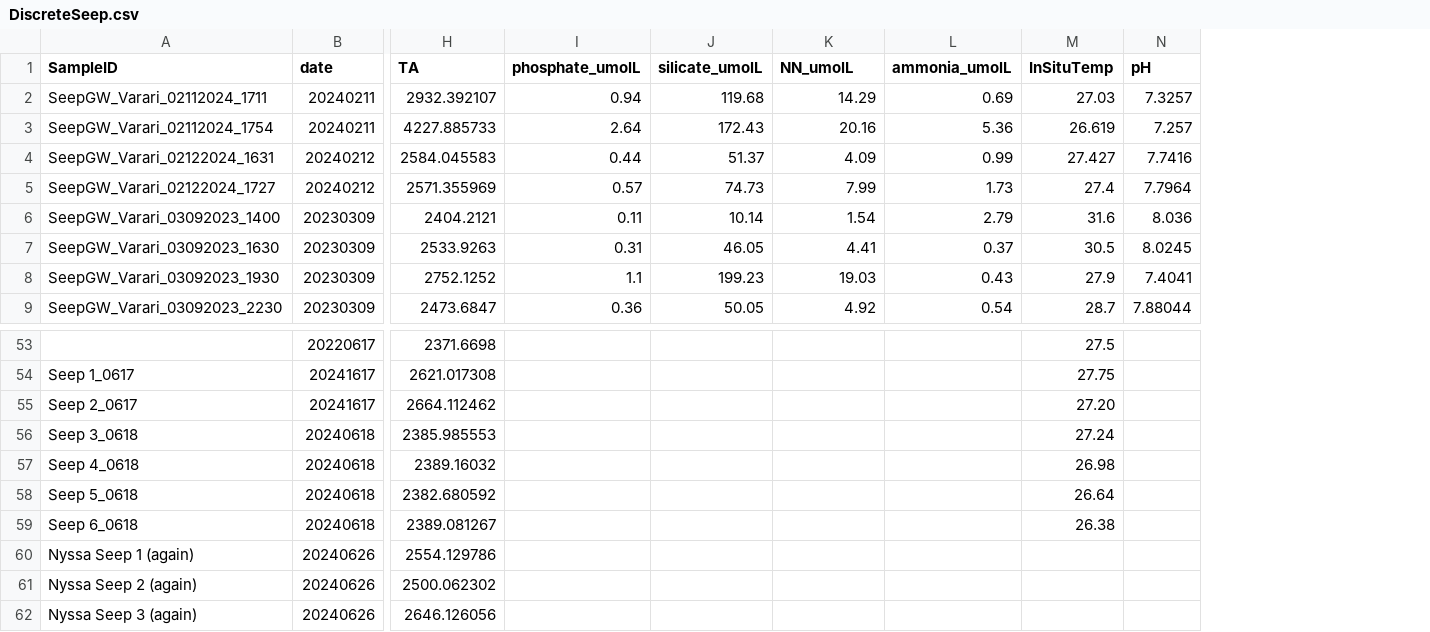
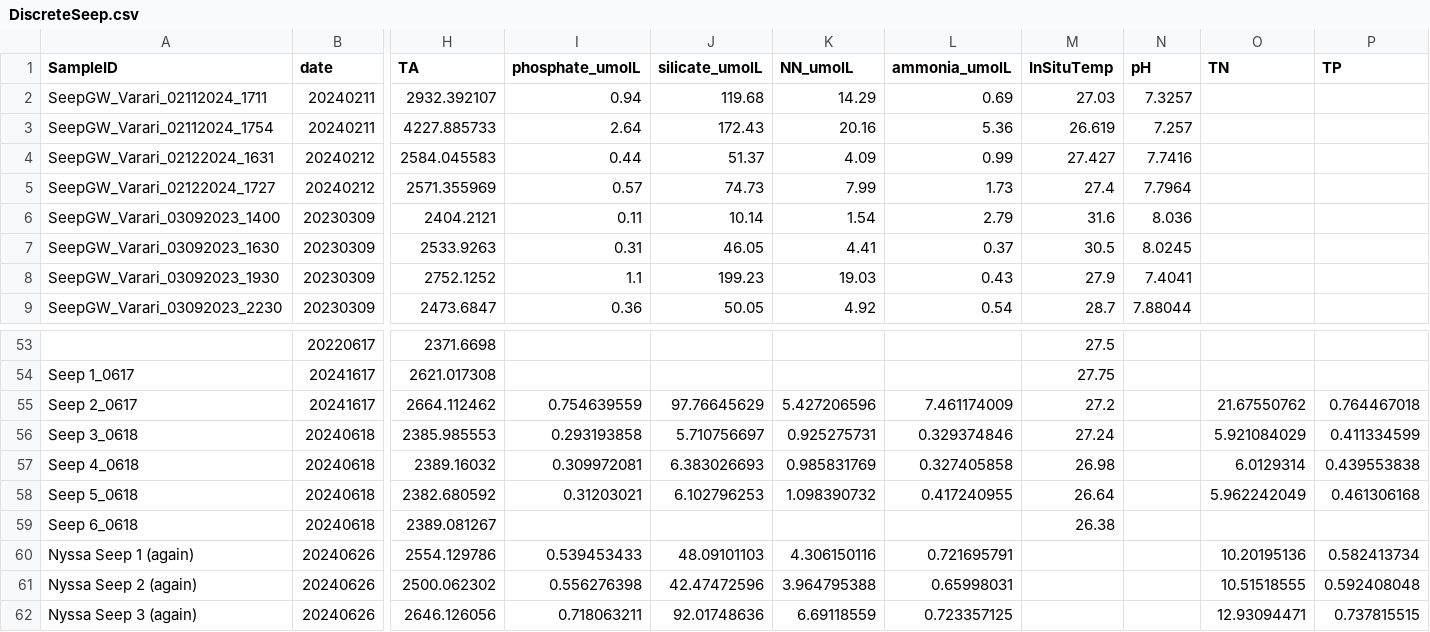
Before and after one commit to njsilbiger/SGDSeepAnalysis, a CSV file: Data/Varari/DiscreteSeep.csv, drawn as a sheet; only a part is shown, gaps mark what is left out; the diff covers the shown part only; the diff names each change by its address in the sheet, - before the commit and + after, or states it on an @@ line.

Commit message:
updated nutrient data

```diff
--- a/Data/Varari/DiscreteSeep.csv
+++ b/Data/Varari/DiscreteSeep.csv
+column O (TN), rows 55-62: 21.67550762 | 5.921084029 | 6.0129314 | 5.962242049 |  | 10.20195136 | 10.51518555 | 12.93094471
+column P (TP), rows 55-62: 0.764467018 | 0.411334599 | 0.439553838 | 0.461306168 |  | 0.582413734 | 0.592408048 | 0.737815515
-I55 (phosphate_umolL): (empty)
+I55 (phosphate_umolL): 0.754639559
-J55 (silicate_umolL): (empty)
+J55 (silicate_umolL): 97.76645629
-K55 (NN_umolL): (empty)
+K55 (NN_umolL): 5.427206596
-L55 (ammonia_umolL): (empty)
+L55 (ammonia_umolL): 7.461174009
-M55 (InSituTemp): 27.20
+M55 (InSituTemp): 27.2
-I56 (phosphate_umolL): (empty)
+I56 (phosphate_umolL): 0.293193858
-J56 (silicate_umolL): (empty)
+J56 (silicate_umolL): 5.710756697
-K56 (NN_umolL): (empty)
+K56 (NN_umolL): 0.925275731
-L56 (ammonia_umolL): (empty)
+L56 (ammonia_umolL): 0.329374846
-I57 (phosphate_umolL): (empty)
+I57 (phosphate_umolL): 0.309972081
-J57 (silicate_umolL): (empty)
+J57 (silicate_umolL): 6.383026693
-K57 (NN_umolL): (empty)
+K57 (NN_umolL): 0.985831769
-L57 (ammonia_umolL): (empty)
+L57 (ammonia_umolL): 0.327405858
-I58 (phosphate_umolL): (empty)
+I58 (phosphate_umolL): 0.31203021
-J58 (silicate_umolL): (empty)
+J58 (silicate_umolL): 6.102796253
-K58 (NN_umolL): (empty)
+K58 (NN_umolL): 1.098390732
-L58 (ammonia_umolL): (empty)
+L58 (ammonia_umolL): 0.417240955
-I60 (phosphate_umolL): (empty)
+I60 (phosphate_umolL): 0.539453433
-J60 (silicate_umolL): (empty)
+J60 (silicate_umolL): 48.09101103
-K60 (NN_umolL): (empty)
+K60 (NN_umolL): 4.306150116
-L60 (ammonia_umolL): (empty)
+L60 (ammonia_umolL): 0.721695791
-I61 (phosphate_umolL): (empty)
+I61 (phosphate_umolL): 0.556276398
-J61 (silicate_umolL): (empty)
+J61 (silicate_umolL): 42.47472596
-K61 (NN_umolL): (empty)
+K61 (NN_umolL): 3.964795388
-L61 (ammonia_umolL): (empty)
+L61 (ammonia_umolL): 0.65998031
-I62 (phosphate_umolL): (empty)
+I62 (phosphate_umolL): 0.718063211
-J62 (silicate_umolL): (empty)
+J62 (silicate_umolL): 92.01748636
-K62 (NN_umolL): (empty)
+K62 (NN_umolL): 6.69118559
-L62 (ammonia_umolL): (empty)
+L62 (ammonia_umolL): 0.723357125
```
Also changed, not shown: 3 added rows and 4 edited cells elsewhere in this file.
